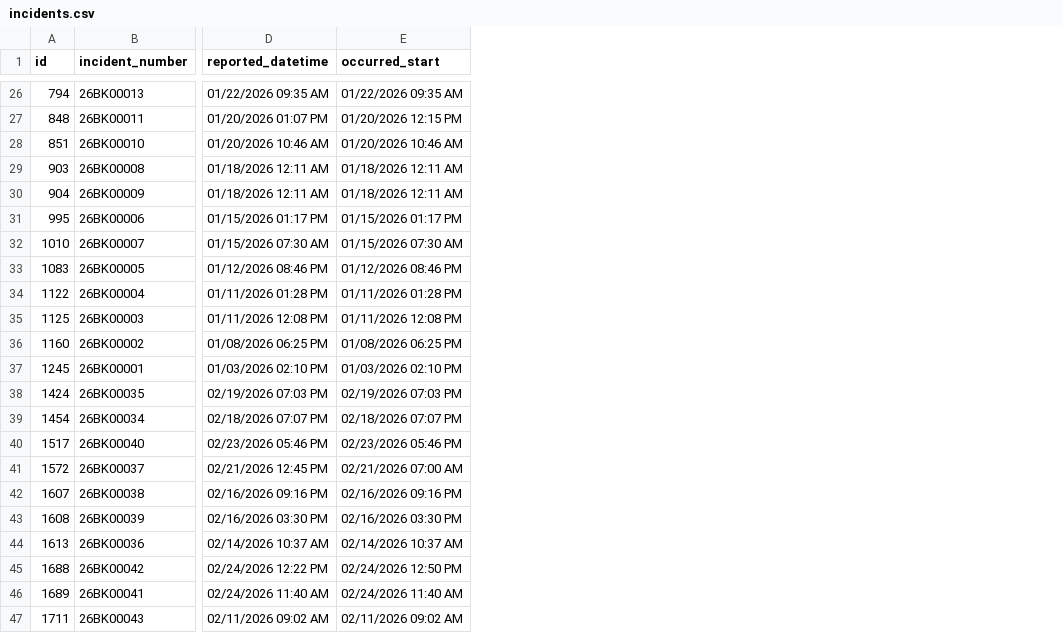
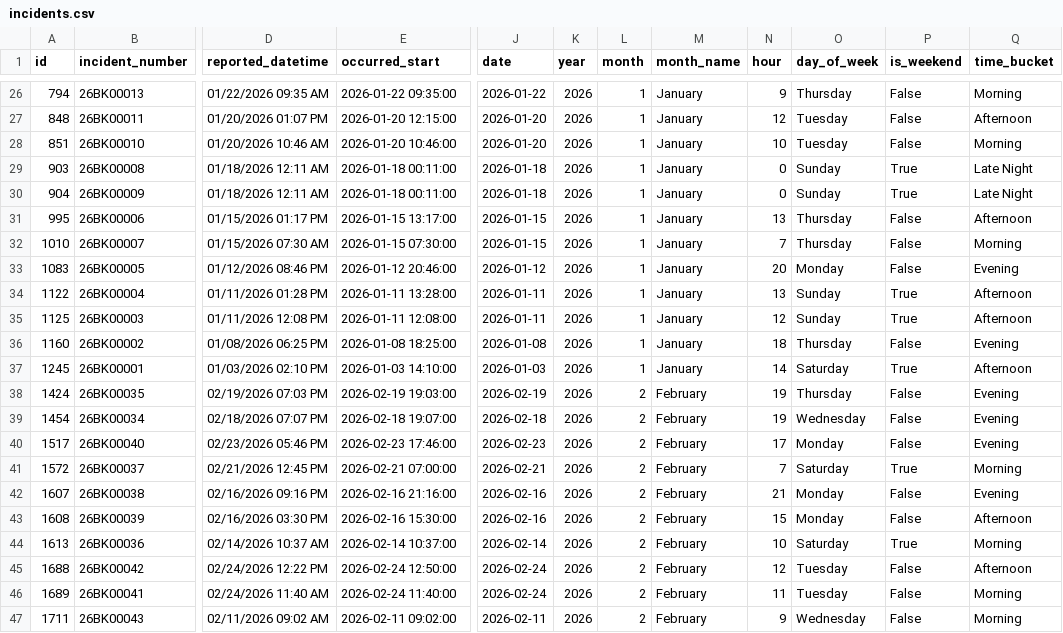
Before and after one commit to mjosewings/psu-university-crime-analysis, a CSV file: data/campuses/Berks/incidents.csv, drawn as a sheet; only a part is shown, gaps mark what is left out; the diff covers the shown part only; the diff names each change by its address in the sheet, - before the commit and + after, or states it on an @@ line.

Commit message:
Enhanced `Berks/incidents.csv` by adding time-derived features to support improved temporal analysis and categorization.

```diff
--- a/data/campuses/Berks/incidents.csv
+++ b/data/campuses/Berks/incidents.csv
+column J (date), rows 26-47: 2026-01-22 | 2026-01-20 | 2026-01-20 | 2026-01-18 | 2026-01-18 | 2026-01-15 | 2026-01-15 | 2026-01-12 | 2026-01-11 | 2026-01-11 | 2026-01-08 | 2026-01-03 | 2026-02-19 | 2026-02-18 | 2026-02-23 | 2026-02-21 | 2026-02-16 | 2026-02-16 | 2026-02-14 | 2026-02-24 | 2026-02-24 | 2026-02-11
+column K (year), rows 26-47: all 2026
+column L (month), rows 26-47: 1 | 1 | 1 | 1 | 1 | 1 | 1 | 1 | 1 | 1 | 1 | 1 | 2 | 2 | 2 | 2 | 2 | 2 | 2 | 2 | 2 | 2
+column M (month_name), rows 26-47: January | January | January | January | January | January | January | January | January | January | January | January | February | February | February | February | February | February | February | February | February | February
+column N (hour), rows 26-47: 9 | 12 | 10 | 0 | 0 | 13 | 7 | 20 | 13 | 12 | 18 | 14 | 19 | 19 | 17 | 7 | 21 | 15 | 10 | 12 | 11 | 9
+column O (day_of_week), rows 26-47: Thursday | Tuesday | Tuesday | Sunday | Sunday | Thursday | Thursday | Monday | Sunday | Sunday | Thursday | Saturday | Thursday | Wednesday | Monday | Saturday | Monday | Monday | Saturday | Tuesday | Tuesday | Wednesday
+column P (is_weekend), rows 26-47: False | False | False | True | True | False | False | False | True | True | False | True | False | False | False | True | False | False | True | False | False | False
+column Q (time_bucket), rows 26-47: Morning | Afternoon | Morning | Late Night | Late Night | Afternoon | Morning | Evening | Afternoon | Afternoon | Evening | Afternoon | Evening | Evening | Evening | Morning | Evening | Afternoon | Morning | Afternoon | Morning | Morning
-E26 (occurred_start): 01/22/2026 09:35 AM
+E26 (occurred_start): 2026-01-22 09:35:00
-E27 (occurred_start): 01/20/2026 12:15 PM
+E27 (occurred_start): 2026-01-20 12:15:00
-E28 (occurred_start): 01/20/2026 10:46 AM
+E28 (occurred_start): 2026-01-20 10:46:00
-E29:E30 (occurred_start): 01/18/2026 12:11 AM
+E29:E30 (occurred_start): 2026-01-18 00:11:00
-E31 (occurred_start): 01/15/2026 01:17 PM
+E31 (occurred_start): 2026-01-15 13:17:00
-E32 (occurred_start): 01/15/2026 07:30 AM
+E32 (occurred_start): 2026-01-15 07:30:00
-E33 (occurred_start): 01/12/2026 08:46 PM
+E33 (occurred_start): 2026-01-12 20:46:00
-E34 (occurred_start): 01/11/2026 01:28 PM
+E34 (occurred_start): 2026-01-11 13:28:00
-E35 (occurred_start): 01/11/2026 12:08 PM
+E35 (occurred_start): 2026-01-11 12:08:00
-E36 (occurred_start): 01/08/2026 06:25 PM
+E36 (occurred_start): 2026-01-08 18:25:00
-E37 (occurred_start): 01/03/2026 02:10 PM
+E37 (occurred_start): 2026-01-03 14:10:00
-E38 (occurred_start): 02/19/2026 07:03 PM
+E38 (occurred_start): 2026-02-19 19:03:00
-E39 (occurred_start): 02/18/2026 07:07 PM
+E39 (occurred_start): 2026-02-18 19:07:00
-E40 (occurred_start): 02/23/2026 05:46 PM
+E40 (occurred_start): 2026-02-23 17:46:00
-E41 (occurred_start): 02/21/2026 07:00 AM
+E41 (occurred_start): 2026-02-21 07:00:00
-E42 (occurred_start): 02/16/2026 09:16 PM
+E42 (occurred_start): 2026-02-16 21:16:00
-E43 (occurred_start): 02/16/2026 03:30 PM
+E43 (occurred_start): 2026-02-16 15:30:00
-E44 (occurred_start): 02/14/2026 10:37 AM
+E44 (occurred_start): 2026-02-14 10:37:00
-E45 (occurred_start): 02/24/2026 12:50 PM
+E45 (occurred_start): 2026-02-24 12:50:00
-E46 (occurred_start): 02/24/2026 11:40 AM
+E46 (occurred_start): 2026-02-24 11:40:00
-E47 (occurred_start): 02/11/2026 09:02 AM
+E47 (occurred_start): 2026-02-11 09:02:00
```
Also changed, not shown: 24 edited cells elsewhere in this file.
